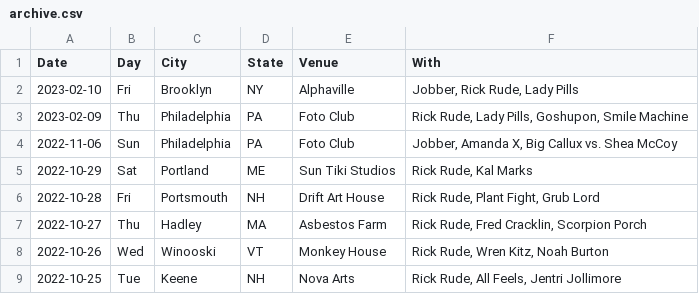
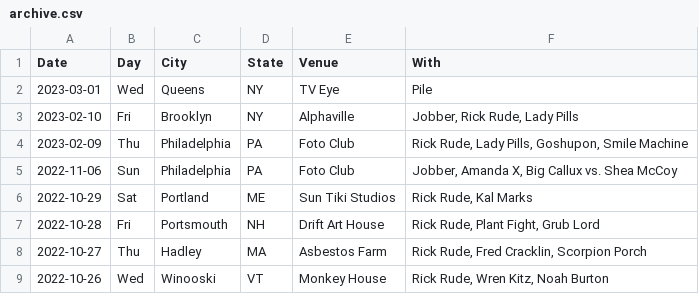
Before and after one commit to washerfacts/washerfacts.github.io, a CSV file: archive.csv, drawn as a sheet; only a part is shown; the shorter side is filled out with more unchanged rows.

```diff
--- a/archive.csv
+++ b/archive.csv
@@ -1,2 +1,3 @@
 Date,Day,City,State,Venue,With
+2023-03-01,Wed,Queens,NY,TV Eye,"Pile"
 2023-02-10,Fri,Brooklyn,NY,Alphaville,"Jobber, Rick Rude, Lady Pills"
```
Also changed, not shown: 1 other file.
